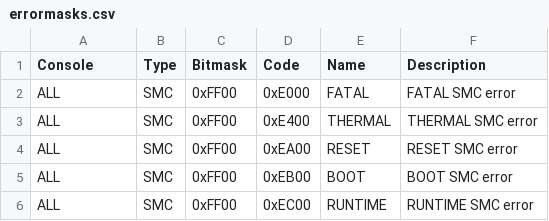
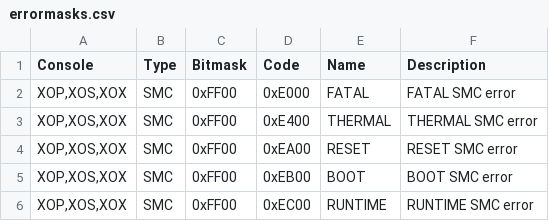
Before and after one commit to xboxoneresearch/errorcodes, a CSV file: errormasks.csv, drawn as a sheet.

Commit message:
errormasks: Remove consoleType ALL, restrict to Xbox One Phat/S/X instead (SMC errormasks)

```diff
--- a/errormasks.csv
+++ b/errormasks.csv
@@ -1,6 +1,6 @@
 "Console","Type","Bitmask","Code","Name","Description"
-"ALL","SMC","0xFF00","0xE000","FATAL","FATAL SMC error"
-"ALL","SMC","0xFF00","0xE400","THERMAL","THERMAL SMC error"
-"ALL","SMC","0xFF00","0xEA00","RESET","RESET SMC error"
-"ALL","SMC","0xFF00","0xEB00","BOOT","BOOT SMC error"
-"ALL","SMC","0xFF00","0xEC00","RUNTIME","RUNTIME SMC error"
+"XOP,XOS,XOX","SMC","0xFF00","0xE000","FATAL","FATAL SMC error"
+"XOP,XOS,XOX","SMC","0xFF00","0xE400","THERMAL","THERMAL SMC error"
+"XOP,XOS,XOX","SMC","0xFF00","0xEA00","RESET","RESET SMC error"
+"XOP,XOS,XOX","SMC","0xFF00","0xEB00","BOOT","BOOT SMC error"
+"XOP,XOS,XOX","SMC","0xFF00","0xEC00","RUNTIME","RUNTIME SMC error"
```
